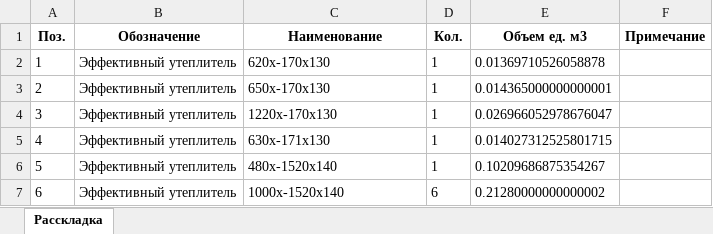
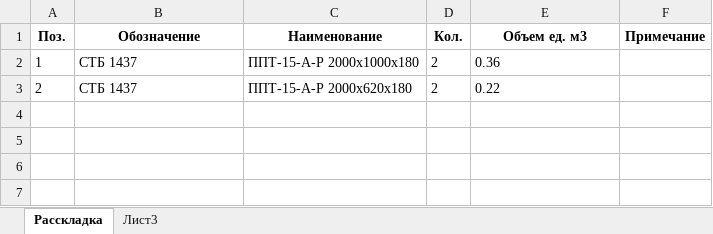
Before and after one commit to skysharkk/polystyrene, an Excel workbook: ppt_excel_template.xlsx, sheet Расскладка, drawn as a sheet; values as stored, in another font and other column widths than the file's, no borders; the diff names each change by its address in the sheet, - before the commit and + after, or states it on an @@ line.

```diff
--- a/ppt_excel_template.xlsx (sheet Расскладка)
+++ b/ppt_excel_template.xlsx (sheet Расскладка)
+sheet tab: Лист3
-B2:B3 (Обозначение): Эффективный утеплитель
+B2:B3 (Обозначение): СТБ 1437
-C2 (Наименование): 620x-170x130
+C2 (Наименование): ППТ-15-А-Р 2000x1000x180
-D2:D3 (Кол.): 1
+D2:D3 (Кол.): 2
-E2 (Объем ед. м3): 0.01369710526058878
+E2 (Объем ед. м3): 0.36
-C3 (Наименование): 650x-170x130
+C3 (Наименование): ППТ-15-А-Р 2000x620x180
-E3 (Объем ед. м3): 0.014365000000000001
+E3 (Объем ед. м3): 0.22
-row 4: 3 | Эффективный утеплитель | 1220x-170x130 | 1 | 0.026966052978676047
-row 5: 4 | Эффективный утеплитель | 630x-171x130 | 1 | 0.014027312525801715
-row 6: 5 | Эффективный утеплитель | 480x-1520x140 | 1 | 0.10209686875354267
-row 7: 6 | Эффективный утеплитель | 1000x-1520x140 | 6 | 0.21280000000000002
```
Also changed, not shown: 1 other file.
